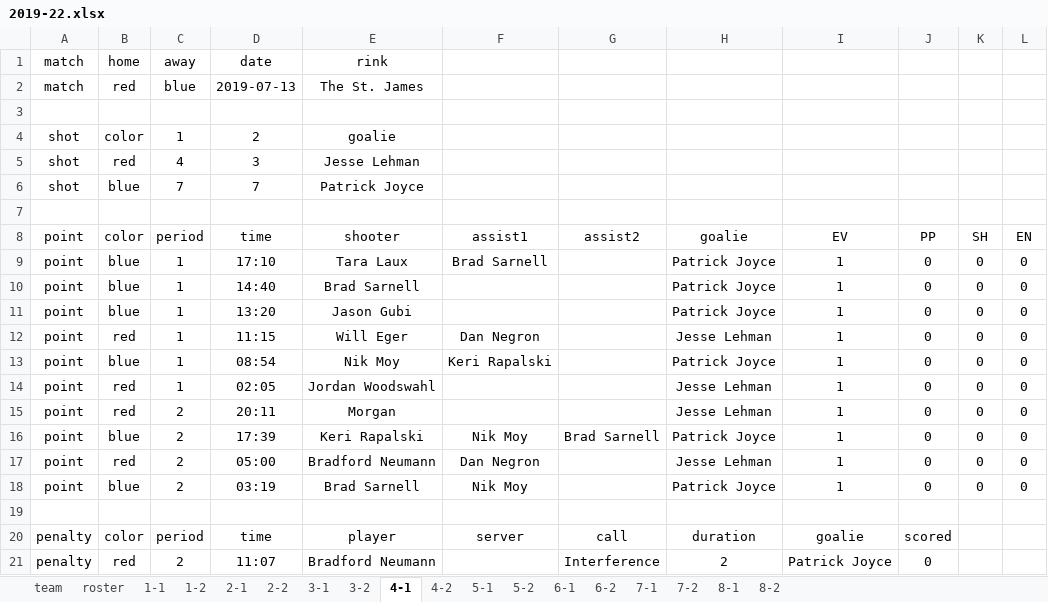
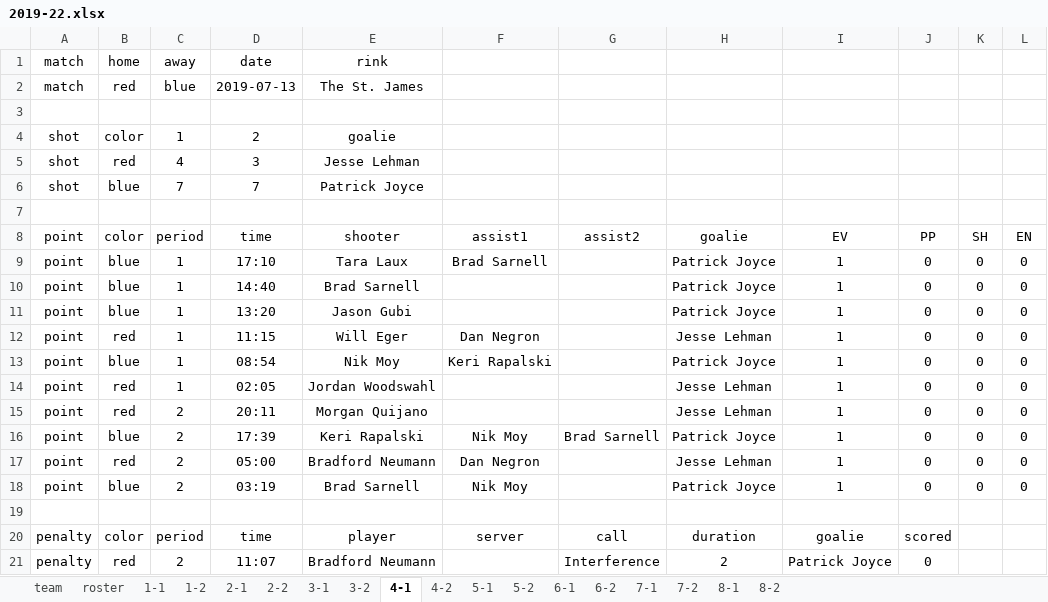
Before and after one commit to dnanto/broomball, an Excel workbook: data/xlsx/2019-22.xlsx, sheet 4-1, drawn as a sheet; values as stored, in another font and other column widths than the file's, no borders; the diff names each change by its address in the sheet, - before the commit and + after, or states it on an @@ line.

```diff
--- a/data/xlsx/2019-22.xlsx (sheet 4-1)
+++ b/data/xlsx/2019-22.xlsx (sheet 4-1)
-E15 (shooter): Morgan
+E15 (shooter): Morgan Quijano
```
Also changed, not shown: sheet roster, data/xlsx/2020-24.xlsx, data/xlsx/2022-21.xlsx, 10 other files.
